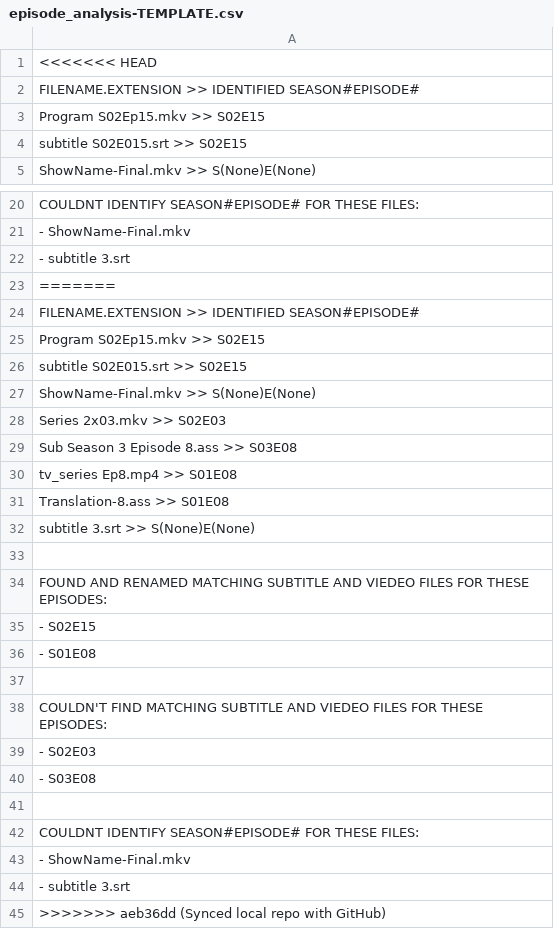
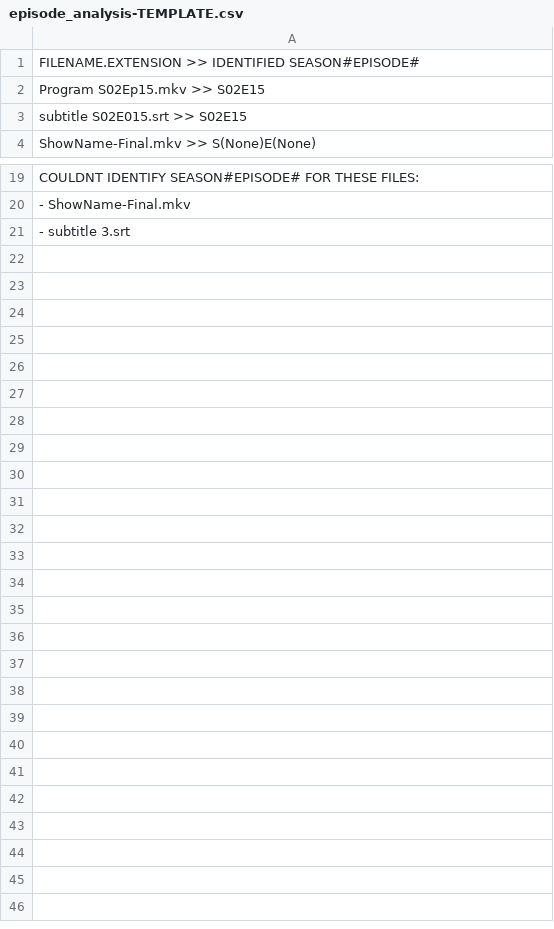
Before and after one commit to slmlm2009/rename_subtitles_to_match_videos_ar, a CSV file: Dev/episode_analysis-TEMPLATE.csv, drawn as a sheet; only a part is shown, gaps mark what is left out.

Commit message:
Fixed local sync to GitHub

```diff
--- a/Dev/episode_analysis-TEMPLATE.csv
+++ b/Dev/episode_analysis-TEMPLATE.csv
@@ -1,2 +1 @@
-<<<<<<< HEAD
 FILENAME.EXTENSION >> IDENTIFIED SEASON#EPISODE#
@@ -22,24 +21 @@ COULDNT IDENTIFY SEASON#EPISODE# FOR THESE FILES:
 - subtitle 3.srt
-=======
-FILENAME.EXTENSION >> IDENTIFIED SEASON#EPISODE#
-Program S02Ep15.mkv >> S02E15
-subtitle S02E015.srt >> S02E15
-ShowName-Final.mkv >> S(None)E(None)
-Series 2x03.mkv >> S02E03
-Sub Season 3 Episode 8.ass >> S03E08
-tv_series Ep8.mp4 >> S01E08
-Translation-8.ass >> S01E08
-subtitle 3.srt >> S(None)E(None)
-
-FOUND AND RENAMED MATCHING SUBTITLE AND VIEDEO FILES FOR THESE EPISODES:
-- S02E15
-- S01E08
-
-COULDN'T FIND MATCHING SUBTITLE AND VIEDEO FILES FOR THESE EPISODES:
-- S02E03
-- S03E08
-
-COULDNT IDENTIFY SEASON#EPISODE# FOR THESE FILES:
-- ShowName-Final.mkv
-- subtitle 3.srt
->>>>>>> aeb36dd (Synced local repo with GitHub)
```
Also changed, not shown: 5 other files.
